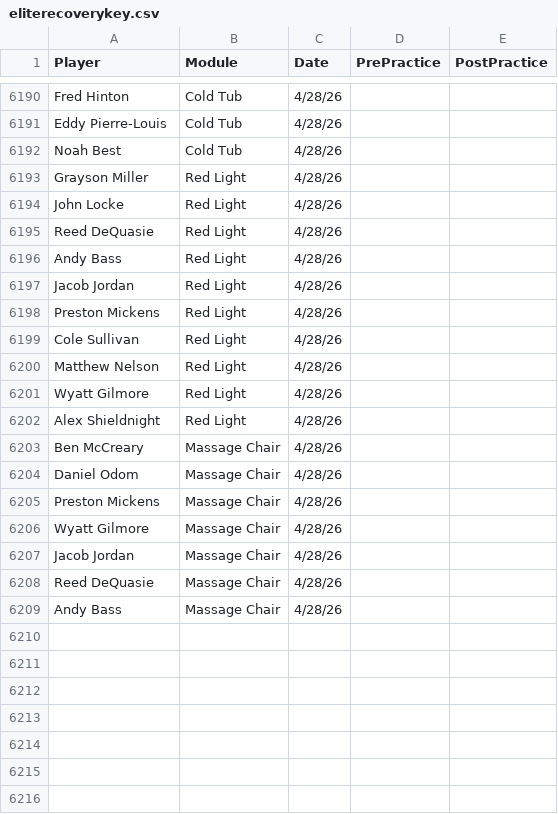
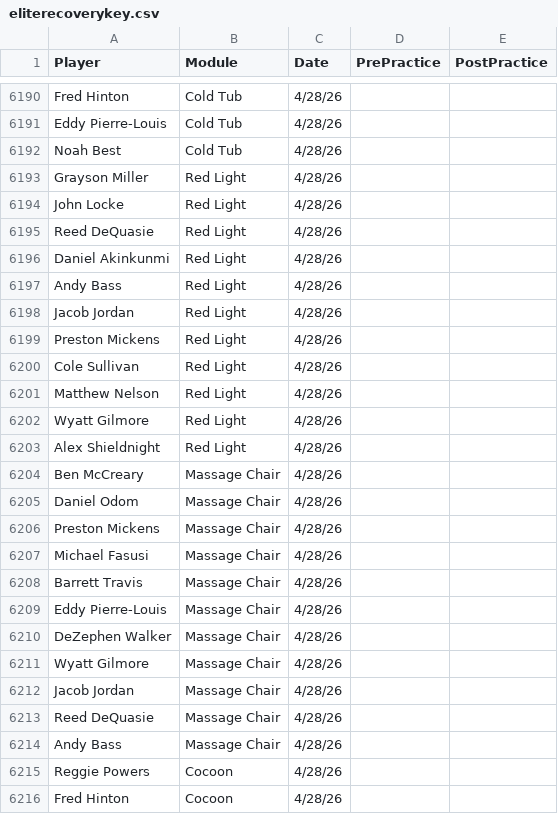
Before and after one commit to emmettj634-png/recovery-dashboard, a CSV file: eliterecoverykey.csv, drawn as a sheet; only a part is shown, gaps mark what is left out.

Commit message:
Update eliterecoverykey.csv

```diff
--- a/eliterecoverykey.csv
+++ b/eliterecoverykey.csv
@@ -6195,2 +6195,3 @@ John Locke,Red Light,4/28/26,,
 Reed DeQuasie,Red Light,4/28/26,,
+Daniel Akinkunmi,Red Light,4/28/26,,
 Andy Bass,Red Light,4/28/26,,
@@ -6205,2 +6206,6 @@ Daniel Odom,Massage Chair,4/28/26,,
 Preston Mickens,Massage Chair,4/28/26,,
+Michael Fasusi,Massage Chair,4/28/26,,
+Barrett Travis,Massage Chair,4/28/26,,
+Eddy Pierre-Louis,Massage Chair,4/28/26,,
+DeZephen Walker,Massage Chair,4/28/26,,
 Wyatt Gilmore,Massage Chair,4/28/26,,
@@ -6209 +6214,3 @@ Reed DeQuasie,Massage Chair,4/28/26,,
 Andy Bass,Massage Chair,4/28/26,,
+Reggie Powers,Cocoon,4/28/26,,
+Fred Hinton,Cocoon,4/28/26,,
```
